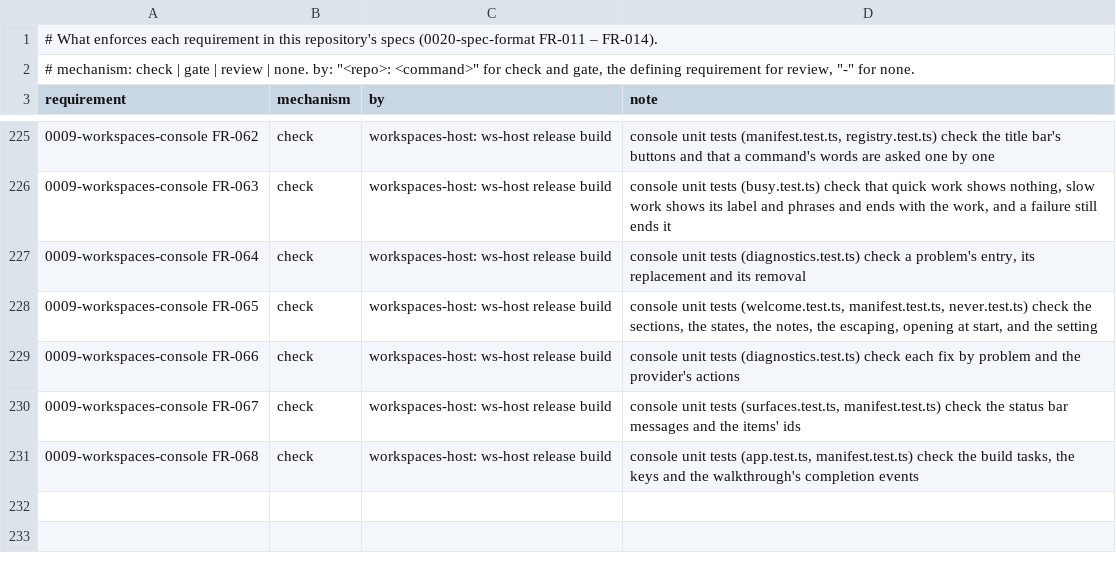
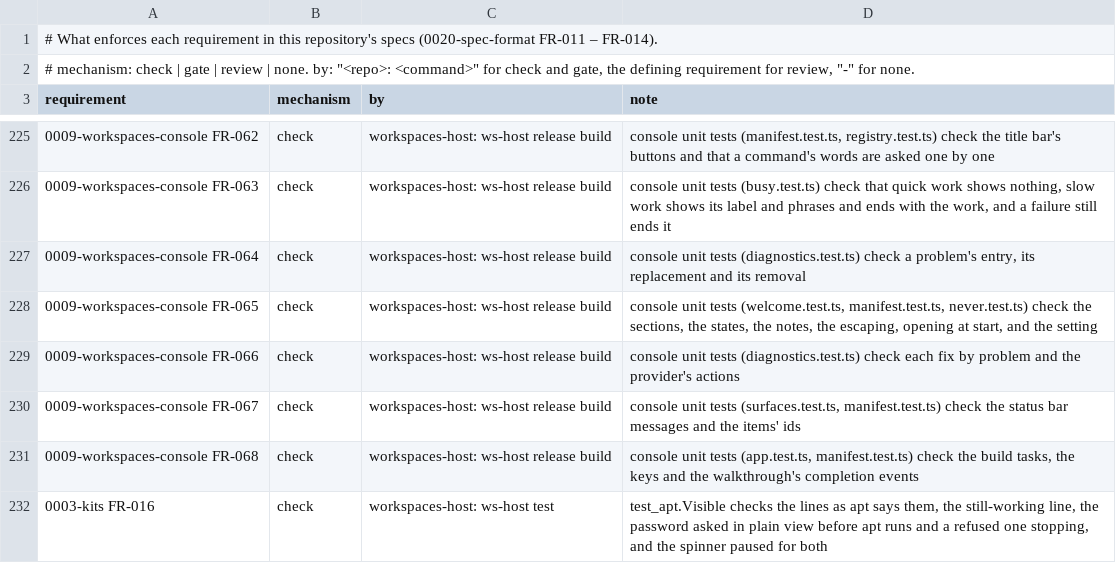
Before and after one commit to intellectual-frontiers/workspaces-host, a TSV file: spec-kit/enforcement.tsv, drawn as a sheet; only a part is shown, gaps mark what is left out; the diff names each change by its address in the sheet, - before the commit and + after, or states it on an @@ line.

```diff
--- a/spec-kit/enforcement.tsv
+++ b/spec-kit/enforcement.tsv
+row 232: 0003-kits FR-016 | check | workspaces-host: ws-host test | test_apt.Visible checks the lines as apt says them, the still-working line, the password asked in plain view before apt runs and a refused one stopping, and the spinner paused for both
```
Also changed, not shown: 6 other files.
